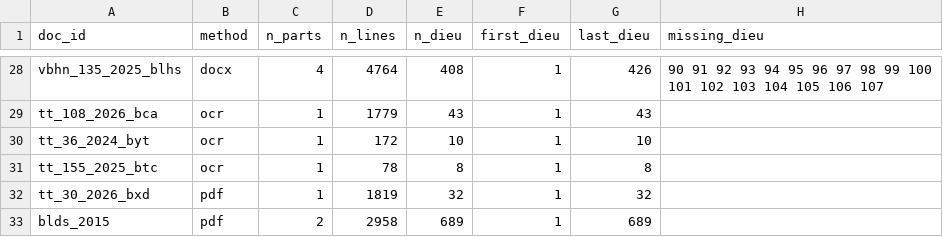
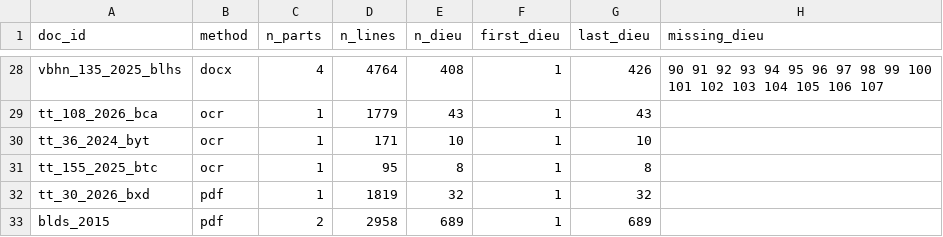
Before and after one commit to chungnguyenvp/DAT301m, a CSV file: data/processed/assembly_report.csv, drawn as a sheet; only a part is shown, gaps mark what is left out.

```diff
--- a/data/processed/assembly_report.csv
+++ b/data/processed/assembly_report.csv
@@ -29,4 +29,4 @@ vbhn_135_2025_blhs,docx,4,4764,408,1,426,90 91 92 93 94 95 96 97 98 99 100 101 1
 tt_108_2026_bca,ocr,1,1779,43,1,43,
-tt_36_2024_byt,ocr,1,172,10,1,10,
-tt_155_2025_btc,ocr,1,78,8,1,8,
+tt_36_2024_byt,ocr,1,171,10,1,10,
+tt_155_2025_btc,ocr,1,95,8,1,8,
 tt_30_2026_bxd,pdf,1,1819,32,1,32,
```
Also changed, not shown: data/processed/effective_dates.csv, 7 other files.
